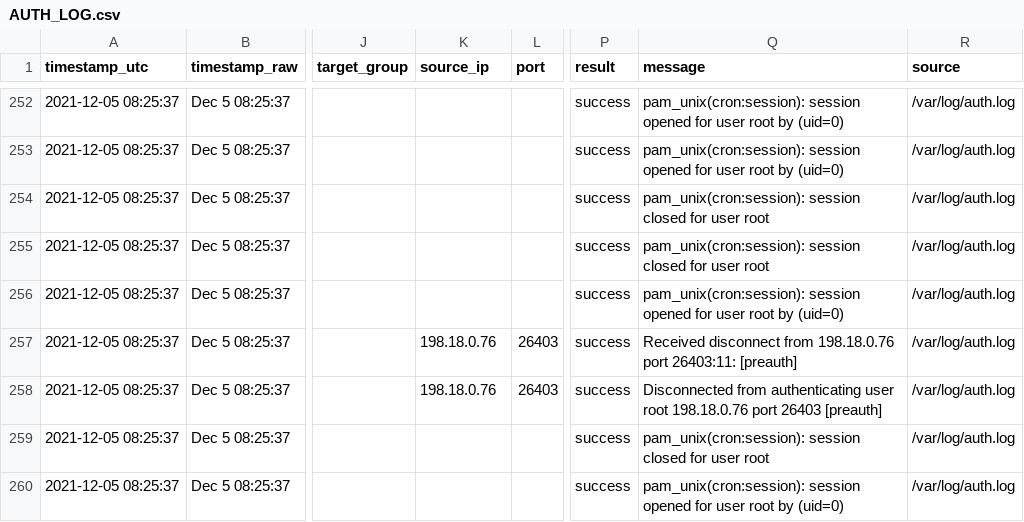
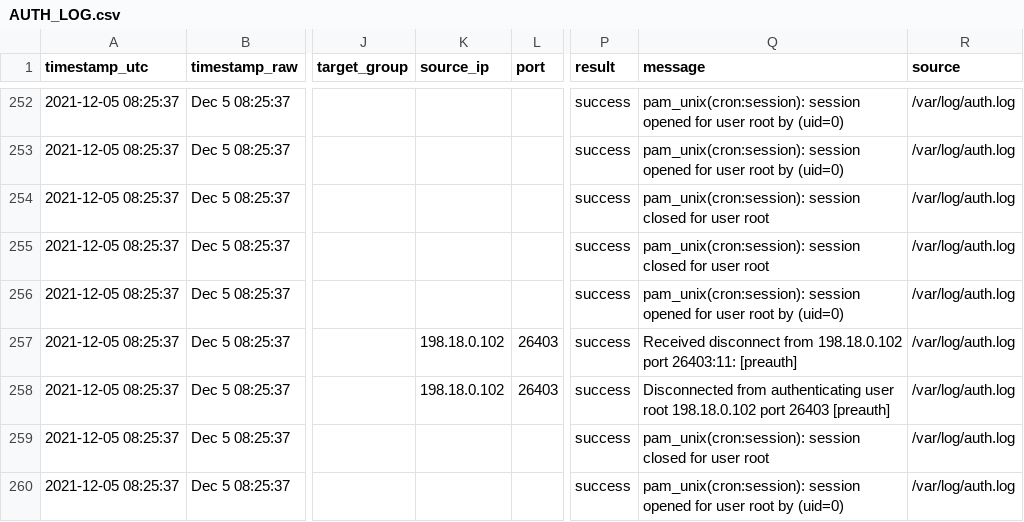
Before and after one commit to ShaherZakaria/LINSIGHT, a CSV file: examples/tables/AUTH_LOG.csv, drawn as a sheet; only a part is shown, gaps mark what is left out; the diff covers the shown part only; the diff names each change by its address in the sheet, - before the commit and + after, or states it on an @@ line.

```diff
--- a/examples/tables/AUTH_LOG.csv
+++ b/examples/tables/AUTH_LOG.csv
-K257:K258 (source_ip): 198.18.0.76
+K257:K258 (source_ip): 198.18.0.102
-Q257 (message): …disconnect from 198.18.0.76 port 26403:11:…
+Q257 (message): …disconnect from 198.18.0.102 port 26403:11:…
-Q258 (message): …user root 198.18.0.76 port 26403…
+Q258 (message): …user root 198.18.0.102 port 26403…
```
Also changed, not shown: 33 edited cells elsewhere in this file, examples/tables/00_INDEX.csv, examples/tables/FAILED_LOGINS.csv, 19 other files.
